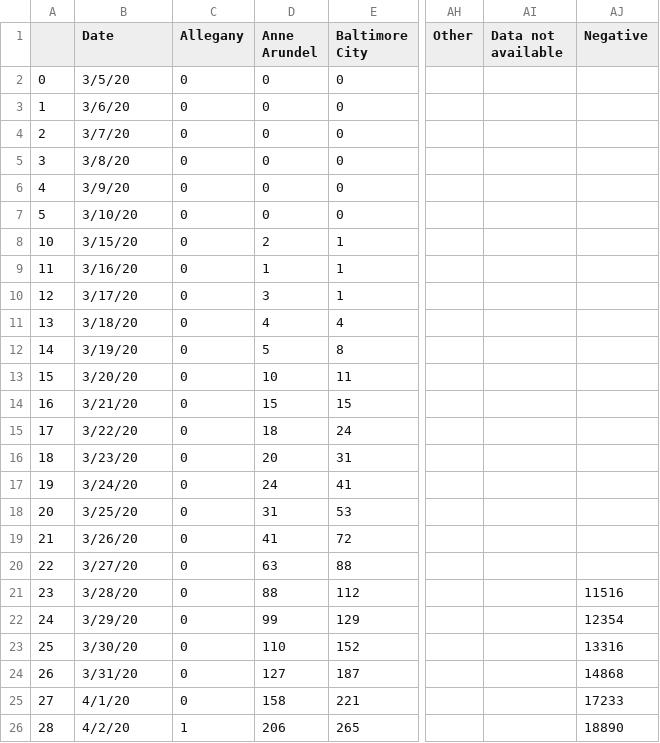
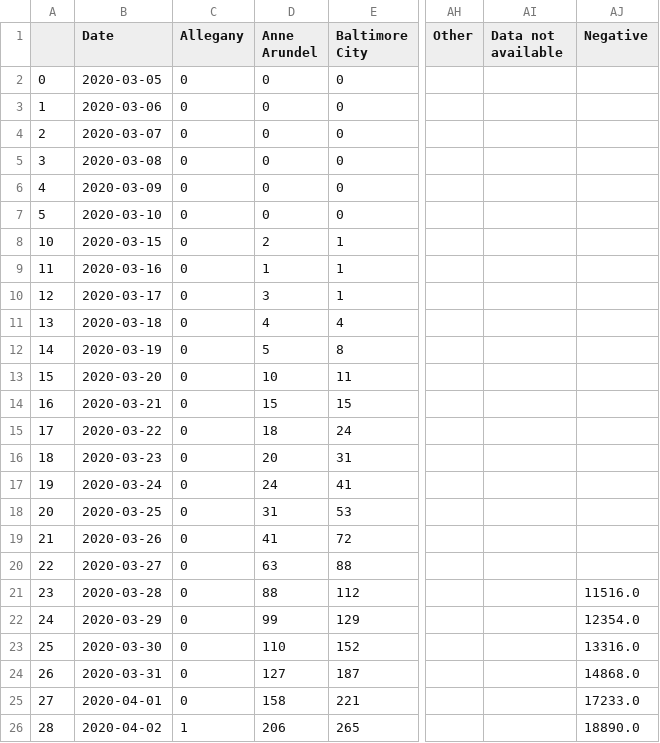
Before and after one commit to akonstodata/md_county_covid, a CSV file: data/MD_county_covid.csv, drawn as a sheet; only a part is shown, gaps mark what is left out; the diff covers the shown part only; the diff names each change by its address in the sheet, - before the commit and + after, or states it on an @@ line.

```diff
--- a/data/MD_county_covid.csv
+++ b/data/MD_county_covid.csv
-B2 (Date): 3/5/20
+B2 (Date): 2020-03-05
-B3 (Date): 3/6/20
+B3 (Date): 2020-03-06
-B4 (Date): 3/7/20
+B4 (Date): 2020-03-07
-B5 (Date): 3/8/20
+B5 (Date): 2020-03-08
-B6 (Date): 3/9/20
+B6 (Date): 2020-03-09
-B7 (Date): 3/10/20
+B7 (Date): 2020-03-10
-B8 (Date): 3/15/20
+B8 (Date): 2020-03-15
-B9 (Date): 3/16/20
+B9 (Date): 2020-03-16
-B10 (Date): 3/17/20
+B10 (Date): 2020-03-17
-B11 (Date): 3/18/20
+B11 (Date): 2020-03-18
-B12 (Date): 3/19/20
+B12 (Date): 2020-03-19
-B13 (Date): 3/20/20
+B13 (Date): 2020-03-20
-B14 (Date): 3/21/20
+B14 (Date): 2020-03-21
-B15 (Date): 3/22/20
+B15 (Date): 2020-03-22
-B16 (Date): 3/23/20
+B16 (Date): 2020-03-23
-B17 (Date): 3/24/20
+B17 (Date): 2020-03-24
-B18 (Date): 3/25/20
+B18 (Date): 2020-03-25
-B19 (Date): 3/26/20
+B19 (Date): 2020-03-26
-B20 (Date): 3/27/20
+B20 (Date): 2020-03-27
-B21 (Date): 3/28/20
+B21 (Date): 2020-03-28
-AJ21 (Negative): 11516
+AJ21 (Negative): 11516.0
-B22 (Date): 3/29/20
+B22 (Date): 2020-03-29
-AJ22 (Negative): 12354
+AJ22 (Negative): 12354.0
-B23 (Date): 3/30/20
+B23 (Date): 2020-03-30
-AJ23 (Negative): 13316
+AJ23 (Negative): 13316.0
-B24 (Date): 3/31/20
+B24 (Date): 2020-03-31
-AJ24 (Negative): 14868
+AJ24 (Negative): 14868.0
-B25 (Date): 4/1/20
+B25 (Date): 2020-04-01
-AJ25 (Negative): 17233
+AJ25 (Negative): 17233.0
-B26 (Date): 4/2/20
+B26 (Date): 2020-04-02
-AJ26 (Negative): 18890
+AJ26 (Negative): 18890.0
```
Also changed, not shown: 1 added row and 103 edited cells elsewhere in this file, data/MD_covid_D.csv, data/MD_covid_H.csv.
